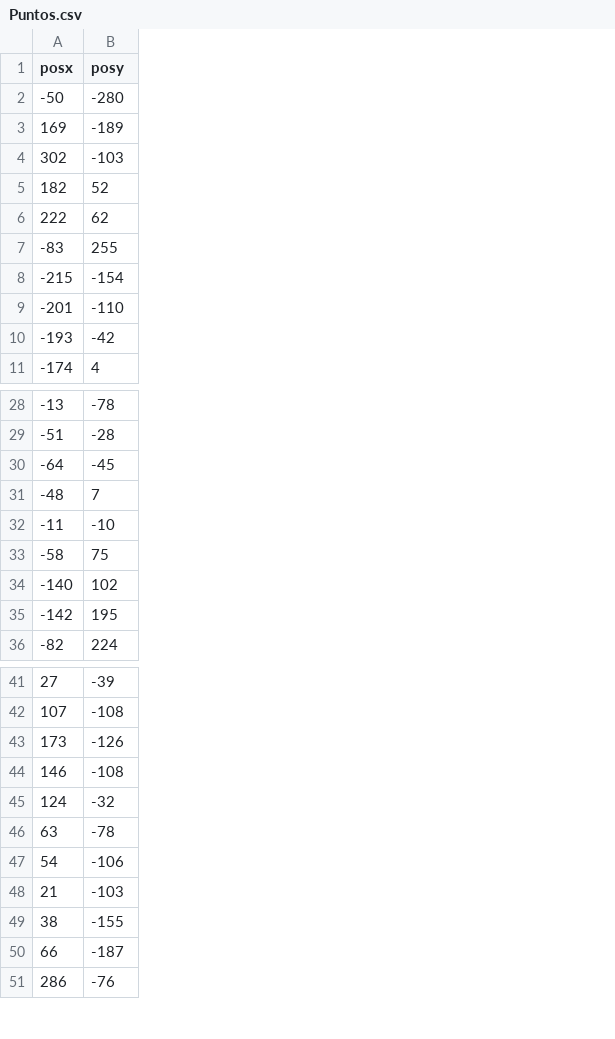
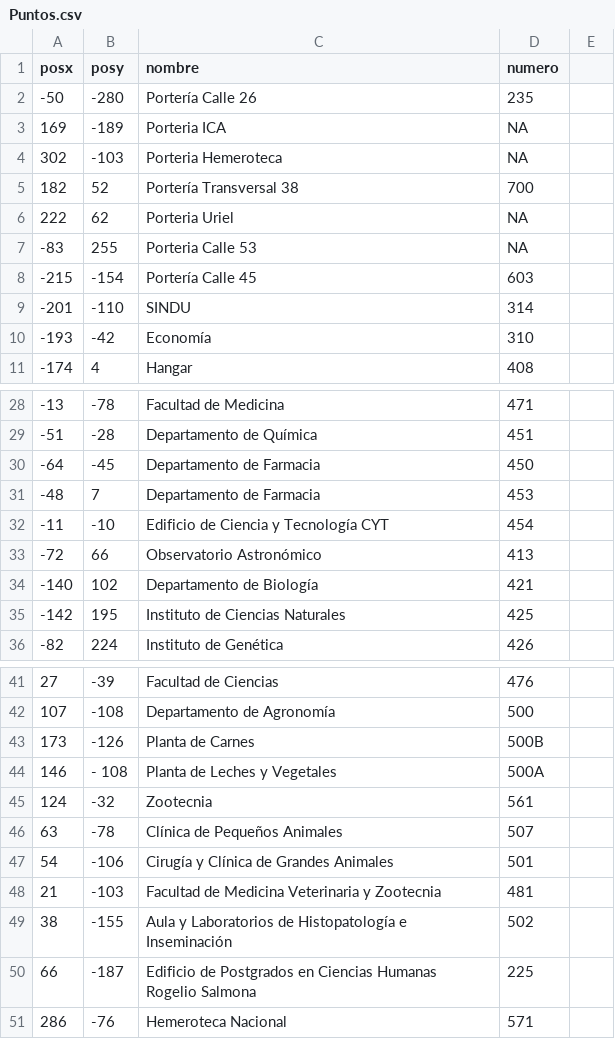
Before and after one commit to dbohorquezc/UNMaps, a CSV file: UNMaps/Data/Puntos.csv, drawn as a sheet; only a part is shown, gaps mark what is left out; removed rows and columns are numbered as before the commit, all else as after; the diff names each change by its address in the sheet, - before the commit and + after, or states it on an @@ line.

```diff
--- a/UNMaps/Data/Puntos.csv
+++ b/UNMaps/Data/Puntos.csv
+column C (nombre), rows 2-11: Portería Calle 26 | Porteria ICA | Porteria Hemeroteca | Portería Transversal 38 | Porteria Uriel | Porteria Calle 53 | Portería Calle 45 | SINDU | Economía | Hangar; rows 28-32: Facultad de Medicina | Departamento de Química | Departamento de Farmacia | Departamento de Farmacia | Edificio de Ciencia y Tecnología CYT; rows 34-36: Departamento de Biología | Instituto de Ciencias Naturales | Instituto de Genética; rows 41-51: Facultad de Ciencias | Departamento de Agronomía | Planta de Carnes | Planta de Leches y Vegetales | Zootecnia | Clínica de Pequeños Animales | Cirugía y Clínica de Grandes Animales | Facultad de Medicina Veterinaria y Zootecnia | Aula y Laboratorios de Histopatología e Inseminación | Edificio de Postgrados en Ciencias Humanas Rogelio Salmona | Hemeroteca Nacional
+column D (numero), rows 2-11: 235 | NA | NA | 700 | NA | NA | 603 | 314 | 310 | 408; rows 28-32: 471 | 451 | 450 | 453 | 454; rows 34-36: 421 | 425 | 426; rows 41-51: 476 | 500 | 500B | 500A | 561 | 507 | 501 | 481 | 502 | 225 | 571
+column E, empty
-row 33: -58 | 75
+row 33: -72 | 66 | Observatorio Astronómico | 413
-B44 (posy): -108
+B44 (posy): - 108
```
Also changed, not shown: 5 other files.
